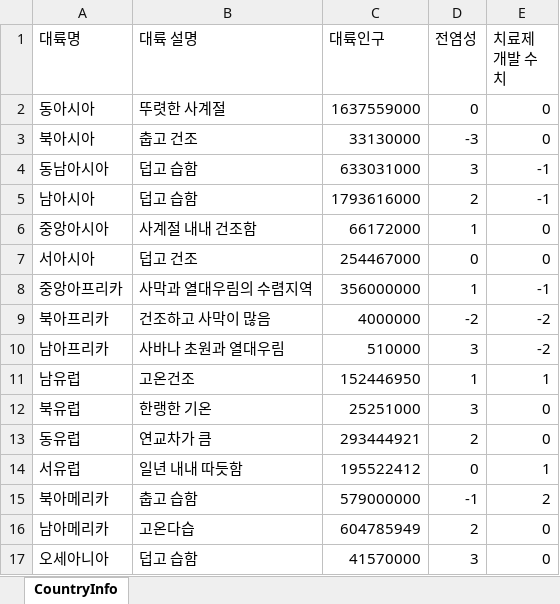
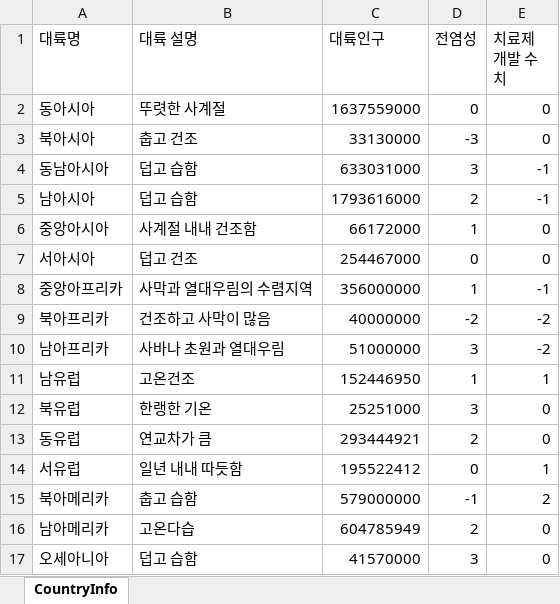
Before and after one commit to Seobok/Zombies-Rule-the-World, an Excel workbook: 기획/CSV/CountryInfo.xlsx, sheet CountryInfo, drawn as a sheet; values as stored, in another font and other column widths than the file's, no borders; the diff names each change by its address in the sheet, - before the commit and + after, or states it on an @@ line.

Commit message:
김다희 CountryInfo.xlsx 북아시아, 북아프리카, 남아프리카 인구 조정

```diff
--- a/기획/CSV/CountryInfo.xlsx (sheet CountryInfo)
+++ b/기획/CSV/CountryInfo.xlsx (sheet CountryInfo)
-C9 (대륙인구): 4000000
+C9 (대륙인구): 40000000
-C10 (대륙인구): 510000
+C10 (대륙인구): 51000000
```
